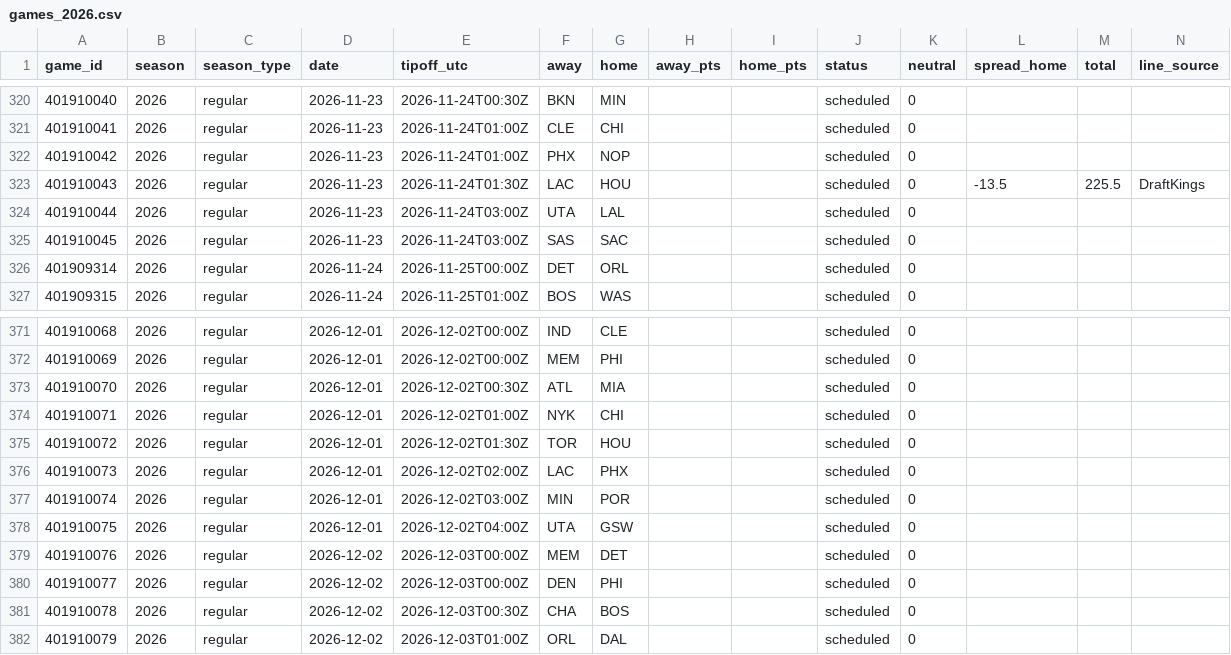
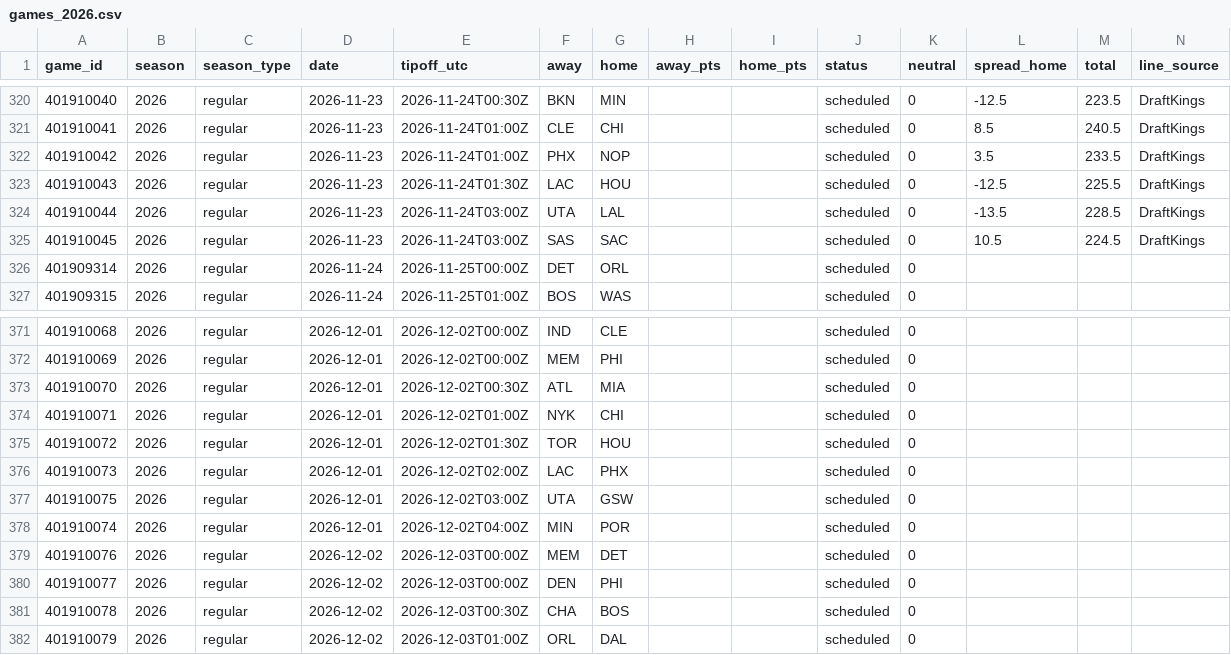
Before and after one commit to adnwkr/KalshiAgent, a CSV file: nba-kalshi/data/results/games_2026.csv, drawn as a sheet; only a part is shown, gaps mark what is left out; the diff covers the shown part only.

```diff
--- a/nba-kalshi/data/results/games_2026.csv
+++ b/nba-kalshi/data/results/games_2026.csv
@@ -320,7 +320,7 @@ game_id,season,season_type,date,tipoff_utc,away,home,away_pts,home_pts,status,ne
-401910040,2026,regular,2026-11-23,2026-11-24T00:30Z,BKN,MIN,,,scheduled,0,,,
-401910041,2026,regular,2026-11-23,2026-11-24T01:00Z,CLE,CHI,,,scheduled,0,,,
-401910042,2026,regular,2026-11-23,2026-11-24T01:00Z,PHX,NOP,,,scheduled,0,,,
-401910043,2026,regular,2026-11-23,2026-11-24T01:30Z,LAC,HOU,,,scheduled,0,-13.5,225.5,DraftKings
-401910044,2026,regular,2026-11-23,2026-11-24T03:00Z,UTA,LAL,,,scheduled,0,,,
-401910045,2026,regular,2026-11-23,2026-11-24T03:00Z,SAS,SAC,,,scheduled,0,,,
+401910040,2026,regular,2026-11-23,2026-11-24T00:30Z,BKN,MIN,,,scheduled,0,-12.5,223.5,DraftKings
+401910041,2026,regular,2026-11-23,2026-11-24T01:00Z,CLE,CHI,,,scheduled,0,8.5,240.5,DraftKings
+401910042,2026,regular,2026-11-23,2026-11-24T01:00Z,PHX,NOP,,,scheduled,0,3.5,233.5,DraftKings
+401910043,2026,regular,2026-11-23,2026-11-24T01:30Z,LAC,HOU,,,scheduled,0,-12.5,225.5,DraftKings
+401910044,2026,regular,2026-11-23,2026-11-24T03:00Z,UTA,LAL,,,scheduled,0,-13.5,228.5,DraftKings
+401910045,2026,regular,2026-11-23,2026-11-24T03:00Z,SAS,SAC,,,scheduled,0,10.5,224.5,DraftKings
 401909314,2026,regular,2026-11-24,2026-11-25T00:00Z,DET,ORL,,,scheduled,0,,,
@@ -376,4 +376,4 @@ game_id,season,season_type,date,tipoff_utc,away,home,away_pts,home_pts,status,ne
 401910073,2026,regular,2026-12-01,2026-12-02T02:00Z,LAC,PHX,,,scheduled,0,,,
-401910074,2026,regular,2026-12-01,2026-12-02T03:00Z,MIN,POR,,,scheduled,0,,,
-401910075,2026,regular,2026-12-01,2026-12-02T04:00Z,UTA,GSW,,,scheduled,0,,,
+401910075,2026,regular,2026-12-01,2026-12-02T03:00Z,UTA,GSW,,,scheduled,0,,,
+401910074,2026,regular,2026-12-01,2026-12-02T04:00Z,MIN,POR,,,scheduled,0,,,
 401910076,2026,regular,2026-12-02,2026-12-03T00:00Z,MEM,DET,,,scheduled,0,,,
```
Also changed, not shown: 39 edited cells elsewhere in this file, 13 other files.
